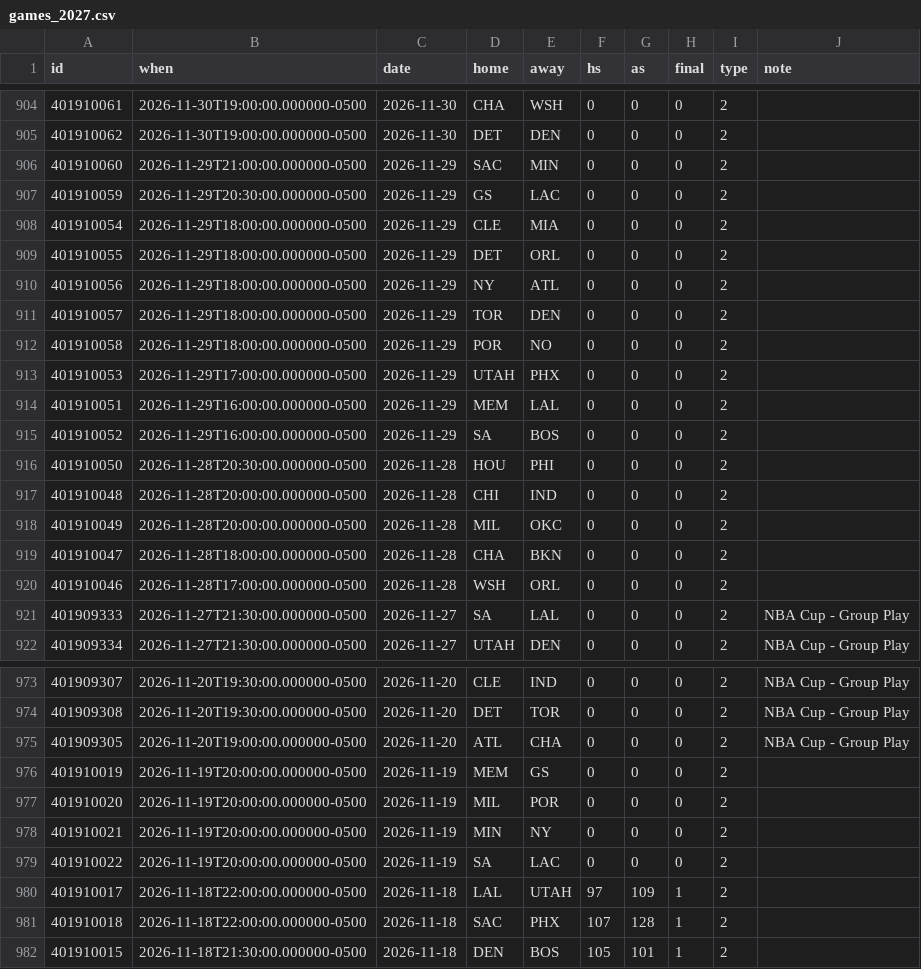
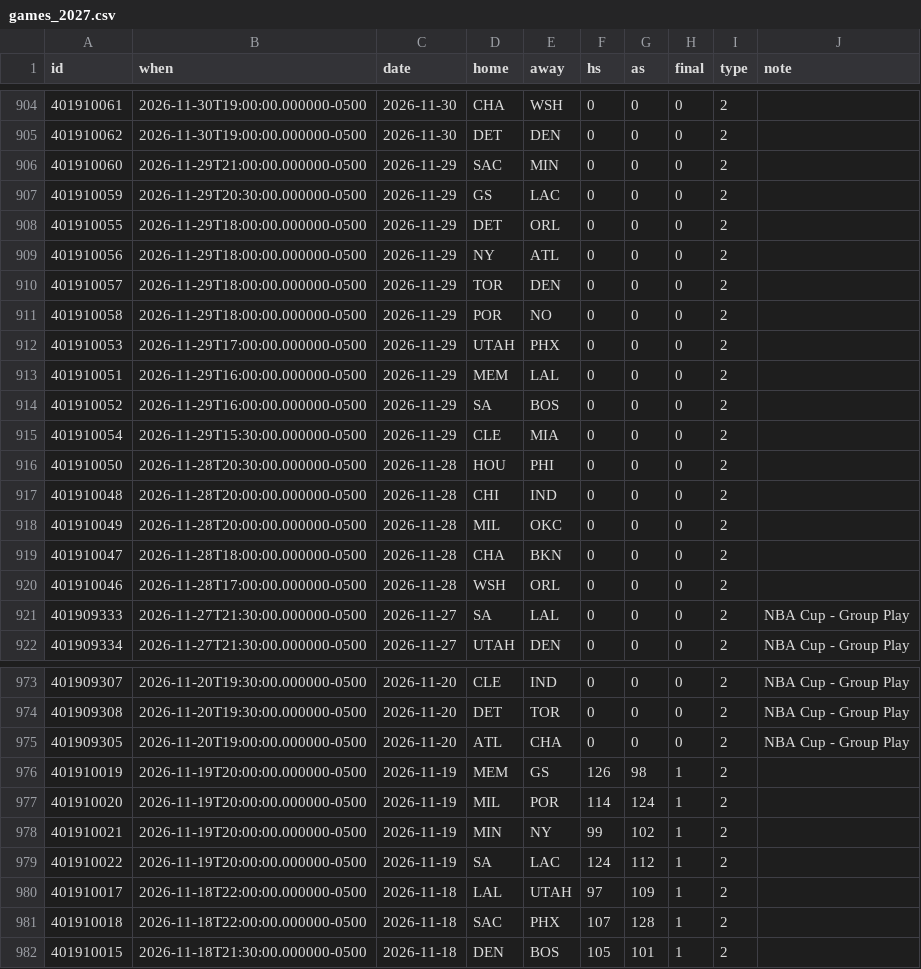
Before and after one commit to joshhouse11/clinch, a CSV file: data/nba/games_2027.csv, drawn as a sheet; only a part is shown, gaps mark what is left out.

```diff
--- a/data/nba/games_2027.csv
+++ b/data/nba/games_2027.csv
@@ -907,3 +907,2 @@ id,when,date,home,away,hs,as,final,type,note
 401910059,2026-11-29T20:30:00.000000-0500,2026-11-29,GS,LAC,0,0,0,2,
-401910054,2026-11-29T18:00:00.000000-0500,2026-11-29,CLE,MIA,0,0,0,2,
 401910055,2026-11-29T18:00:00.000000-0500,2026-11-29,DET,ORL,0,0,0,2,
@@ -915,2 +914,3 @@ id,when,date,home,away,hs,as,final,type,note
 401910052,2026-11-29T16:00:00.000000-0500,2026-11-29,SA,BOS,0,0,0,2,
+401910054,2026-11-29T15:30:00.000000-0500,2026-11-29,CLE,MIA,0,0,0,2,
 401910050,2026-11-28T20:30:00.000000-0500,2026-11-28,HOU,PHI,0,0,0,2,
@@ -975,6 +975,6 @@ id,when,date,home,away,hs,as,final,type,note
 401909305,2026-11-20T19:00:00.000000-0500,2026-11-20,ATL,CHA,0,0,0,2,NBA Cup - Group Play
-401910019,2026-11-19T20:00:00.000000-0500,2026-11-19,MEM,GS,0,0,0,2,
-401910020,2026-11-19T20:00:00.000000-0500,2026-11-19,MIL,POR,0,0,0,2,
-401910021,2026-11-19T20:00:00.000000-0500,2026-11-19,MIN,NY,0,0,0,2,
-401910022,2026-11-19T20:00:00.000000-0500,2026-11-19,SA,LAC,0,0,0,2,
+401910019,2026-11-19T20:00:00.000000-0500,2026-11-19,MEM,GS,126,98,1,2,
+401910020,2026-11-19T20:00:00.000000-0500,2026-11-19,MIL,POR,114,124,1,2,
+401910021,2026-11-19T20:00:00.000000-0500,2026-11-19,MIN,NY,99,102,1,2,
+401910022,2026-11-19T20:00:00.000000-0500,2026-11-19,SA,LAC,124,112,1,2,
 401910017,2026-11-18T22:00:00.000000-0500,2026-11-18,LAL,UTAH,97,109,1,2,
```
Also changed, not shown: 1 other file.
